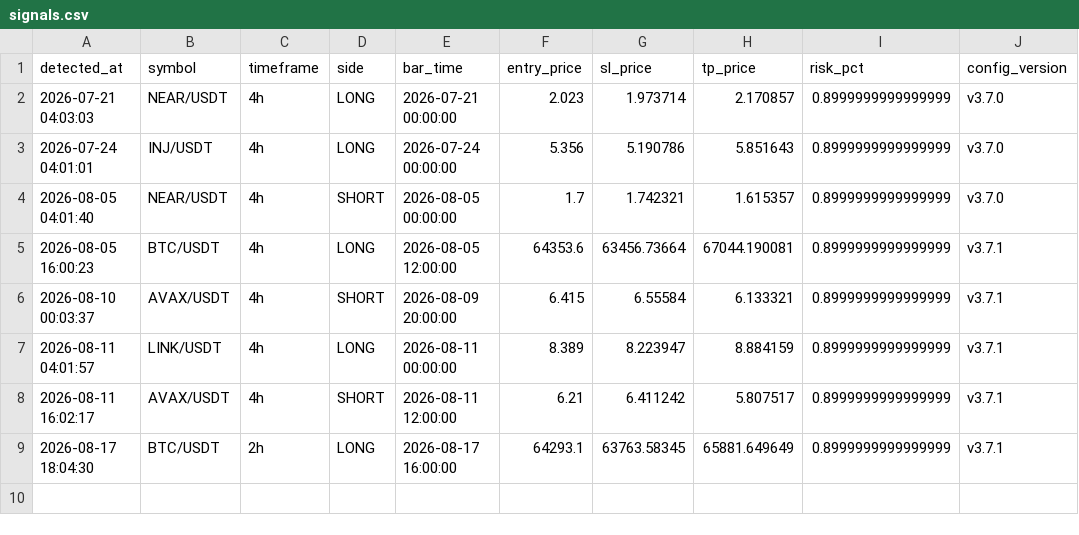
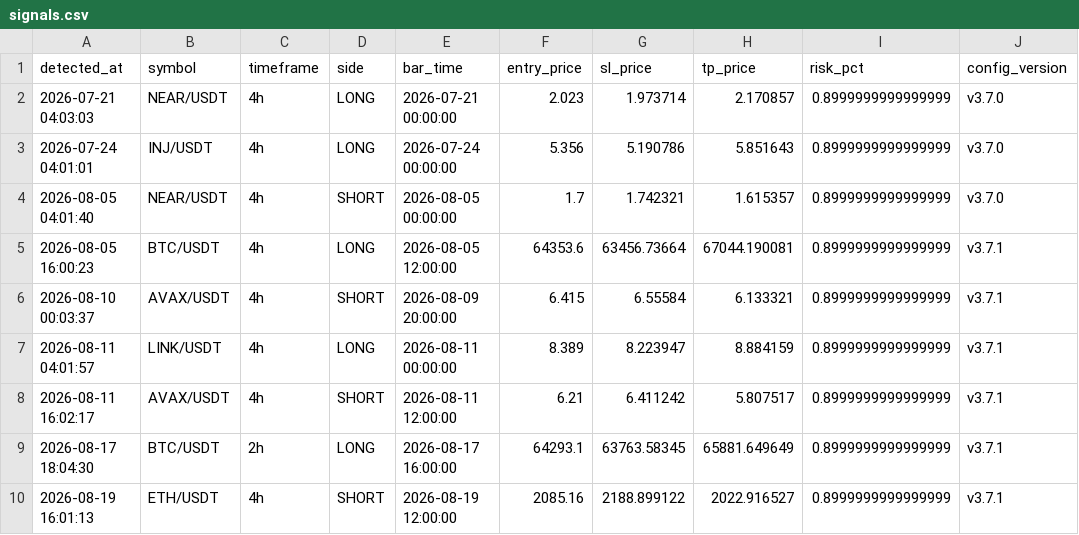
Before and after one commit to takuma08/ironvault-track-record, a CSV file: signals.csv, drawn as a sheet.

```diff
--- a/signals.csv
+++ b/signals.csv
@@ -9 +9,2 @@ detected_at,symbol,timeframe,side,bar_time,entry_price,sl_price,tp_price,risk_pc
 2026-08-17 18:04:30,BTC/USDT,2h,LONG,2026-08-17 16:00:00,64293.1,63763.58345,65881.649649,0.8999999999999999,v3.7.1
+2026-08-19 16:01:13,ETH/USDT,4h,SHORT,2026-08-19 12:00:00,2085.16,2188.899122,2022.916527,0.8999999999999999,v3.7.1
```
Also changed, not shown: 1 other file.
